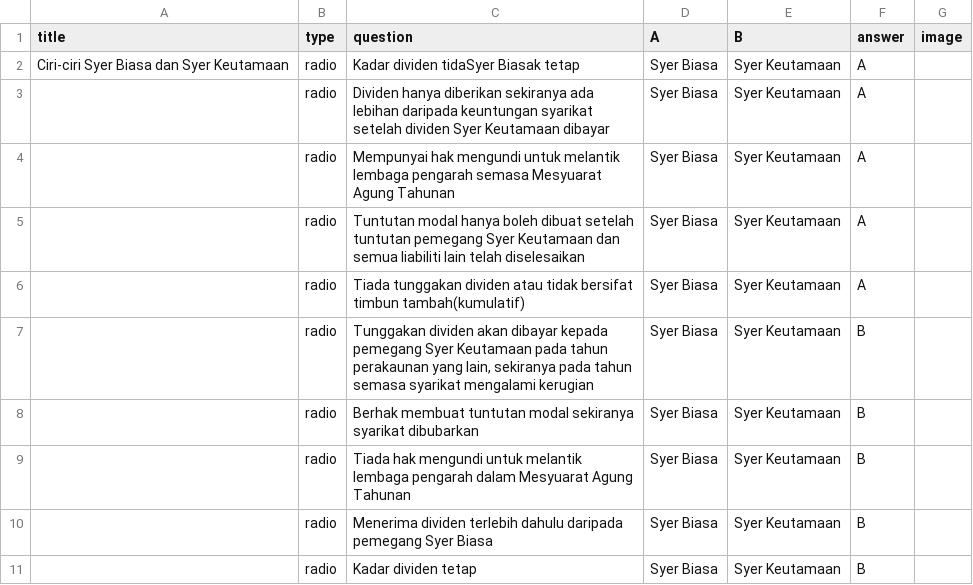
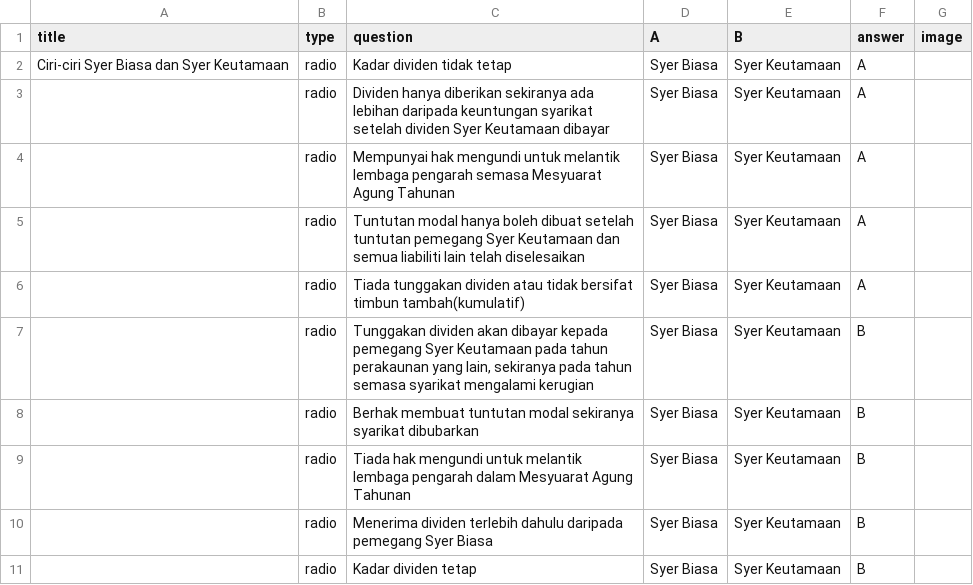
Before and after one commit to nobody0619/quiz-website, a CSV file: F5 ACC Bab 5 Syarikat Berhad Part 1 B.csv, drawn as a sheet.

Commit message:
Add files via upload

```diff
--- a/F5 ACC Bab 5 Syarikat Berhad Part 1 B.csv
+++ b/F5 ACC Bab 5 Syarikat Berhad Part 1 B.csv
@@ -1,3 +1,3 @@
 title,type,question,A,B,answer,image
-Ciri-ciri Syer Biasa dan Syer Keutamaan,radio,Kadar dividen tidaSyer Biasak tetap,Syer Biasa,Syer Keutamaan,A,
+Ciri-ciri Syer Biasa dan Syer Keutamaan,radio,Kadar dividen tidak tetap,Syer Biasa,Syer Keutamaan,A,
 ,radio,Dividen hanya diberikan sekiranya ada lebihan daripada keuntungan syarikat setelah dividen Syer Keutamaan dibayar,Syer Biasa,Syer Keutamaan,A,
```
